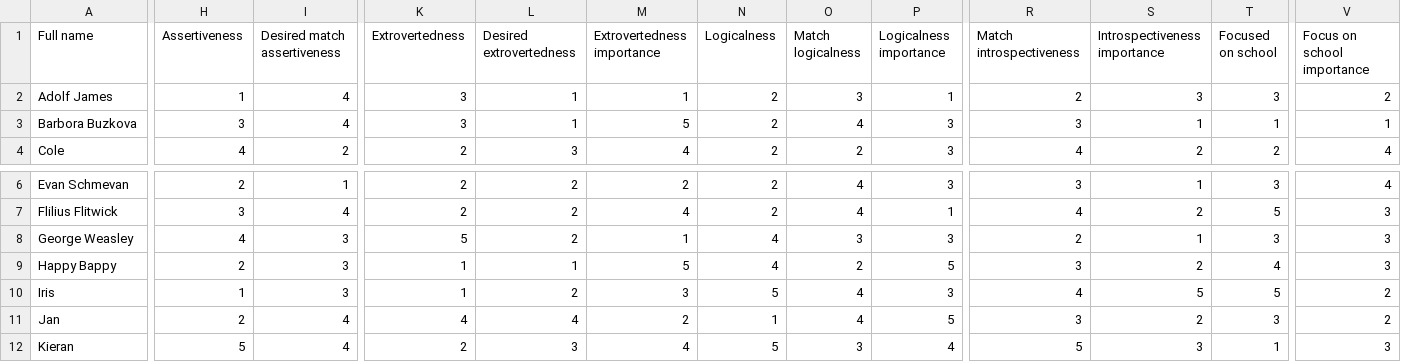
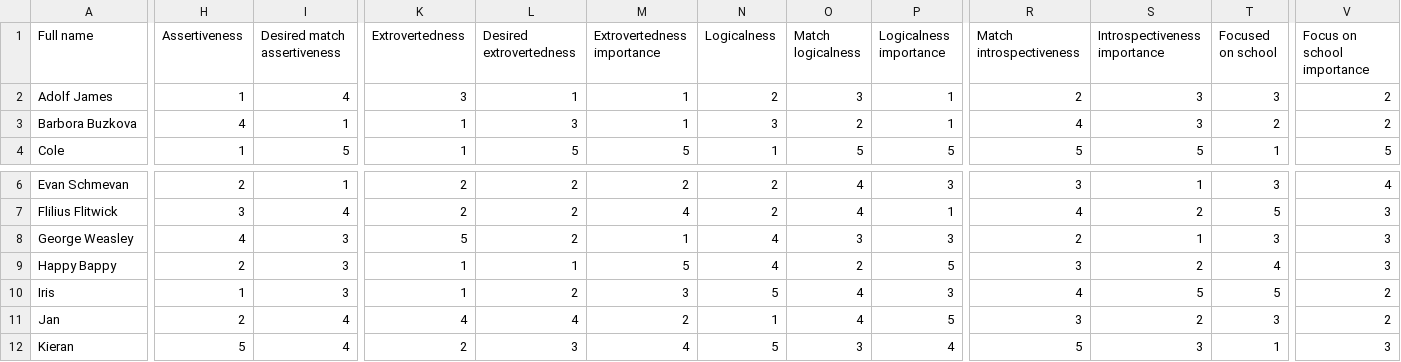
Before and after one commit to barborabuzkova/Dr.Heart, a CSV file: src/main/resources/SampleFormData.csv, drawn as a sheet; only a part is shown, gaps mark what is left out; the diff covers the shown part only; the diff names each change by its address in the sheet, - before the commit and + after, or states it on an @@ line.

```diff
--- a/src/main/resources/SampleFormData.csv
+++ b/src/main/resources/SampleFormData.csv
-H3 (Assertiveness): 3
+H3 (Assertiveness): 4
-I3 (Desired match assertiveness): 4
+I3 (Desired match assertiveness): 1
-K3 (Extrovertedness): 3
+K3 (Extrovertedness): 1
-L3 (Desired extrovertedness): 1
+L3 (Desired extrovertedness): 3
-M3 (Extrovertedness importance): 5
+M3 (Extrovertedness importance): 1
-N3 (Logicalness): 2
+N3 (Logicalness): 3
-O3 (Match logicalness): 4
+O3 (Match logicalness): 2
-P3 (Logicalness importance): 3
+P3 (Logicalness importance): 1
-R3 (Match introspectiveness): 3
+R3 (Match introspectiveness): 4
-S3 (Introspectiveness importance): 1
+S3 (Introspectiveness importance): 3
-T3 (Focused on school): 1
+T3 (Focused on school): 2
-V3 (Focus on school importance): 1
+V3 (Focus on school importance): 2
-H4 (Assertiveness): 4
+H4 (Assertiveness): 1
-I4 (Desired match assertiveness): 2
+I4 (Desired match assertiveness): 5
-K4 (Extrovertedness): 2
+K4 (Extrovertedness): 1
-L4 (Desired extrovertedness): 3
+L4 (Desired extrovertedness): 5
-M4 (Extrovertedness importance): 4
+M4 (Extrovertedness importance): 5
-N4 (Logicalness): 2
+N4 (Logicalness): 1
-O4 (Match logicalness): 2
+O4 (Match logicalness): 5
-P4 (Logicalness importance): 3
+P4 (Logicalness importance): 5
-R4 (Match introspectiveness): 4
+R4 (Match introspectiveness): 5
-S4 (Introspectiveness importance): 2
+S4 (Introspectiveness importance): 5
-T4 (Focused on school): 2
+T4 (Focused on school): 1
-V4 (Focus on school importance): 4
+V4 (Focus on school importance): 5
```
Also changed, not shown: 30 edited cells elsewhere in this file, src/main/resources/1b1u@seattleschools.org.csv, src/main/resources/MainFileForIDS.csv, 30 other files.
